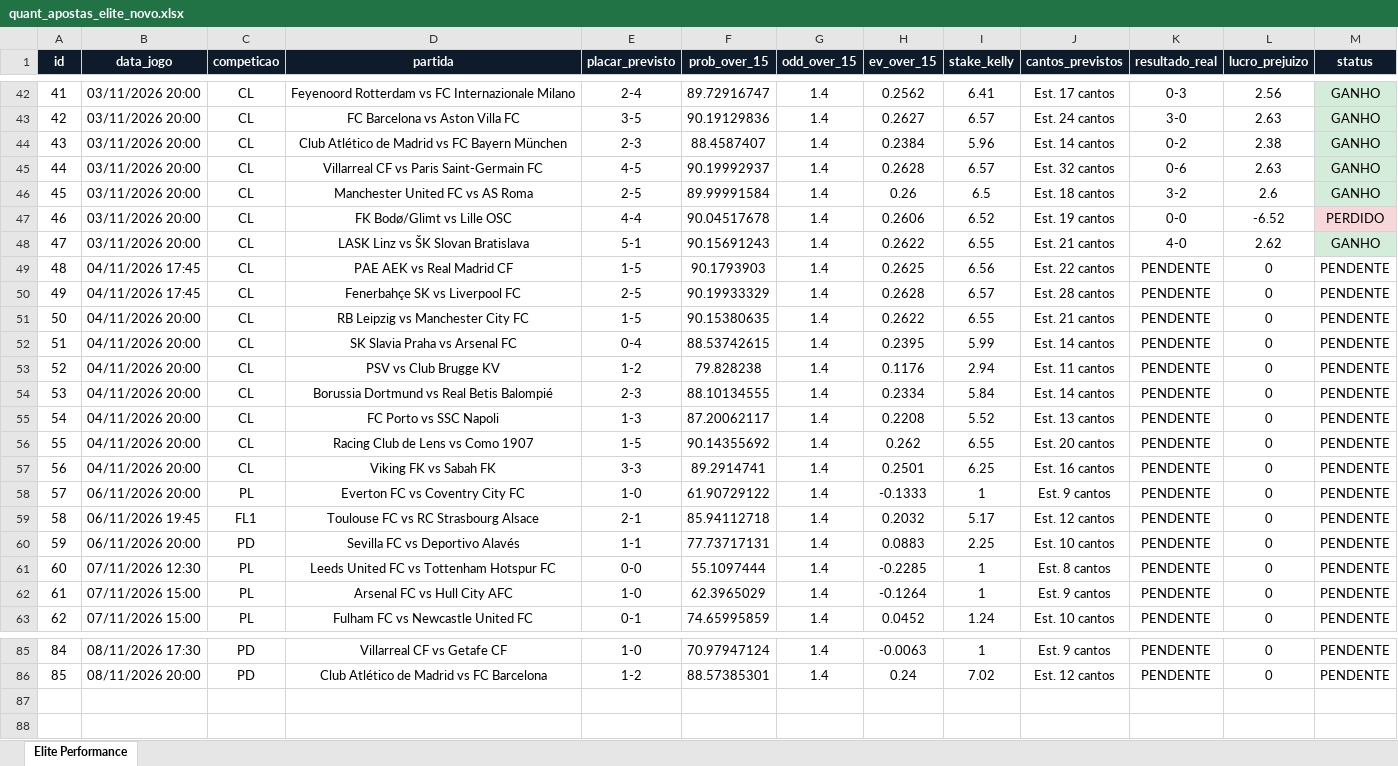
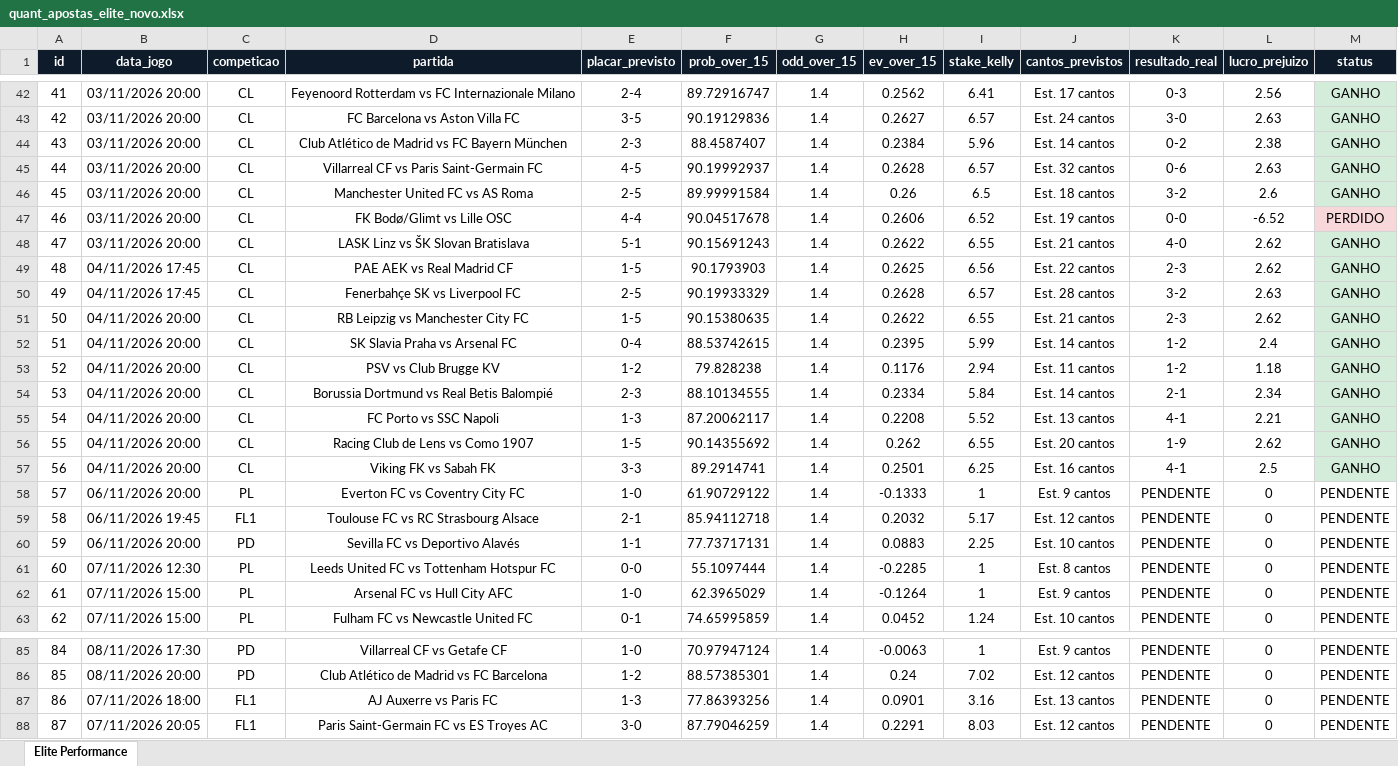
Before and after one commit to goncaloferreiragf019-lgtm/quant-football, an Excel workbook: quant_apostas_elite_novo.xlsx, sheet Elite Performance, drawn as a sheet; only a part is shown, gaps mark what is left out; values as stored, in another font and other column widths than the file's, no borders; the diff names each change by its address in the sheet, - before the commit and + after, or states it on an @@ line.

Commit message:
Auto-update: excel e base de dados quant

```diff
--- a/quant_apostas_elite_novo.xlsx (sheet Elite Performance)
+++ b/quant_apostas_elite_novo.xlsx (sheet Elite Performance)
-K49 (resultado_real): PENDENTE
+K49 (resultado_real): 2-3
-L49 (lucro_prejuizo): 0
+L49 (lucro_prejuizo): 2.62
-M49:M57 (status): PENDENTE
+M49:M57 (status): GANHO
-M49:M57 fill: none
+M49:M57 fill: #D4EDDA
-K50 (resultado_real): PENDENTE
+K50 (resultado_real): 3-2
-L50 (lucro_prejuizo): 0
+L50 (lucro_prejuizo): 2.63
-K51 (resultado_real): PENDENTE
+K51 (resultado_real): 2-3
-L51 (lucro_prejuizo): 0
+L51 (lucro_prejuizo): 2.62
-K52:K53 (resultado_real): PENDENTE
+K52:K53 (resultado_real): 1-2
-L52 (lucro_prejuizo): 0
+L52 (lucro_prejuizo): 2.4
-L53 (lucro_prejuizo): 0
+L53 (lucro_prejuizo): 1.18
-K54 (resultado_real): PENDENTE
+K54 (resultado_real): 2-1
-L54 (lucro_prejuizo): 0
+L54 (lucro_prejuizo): 2.34
-K55 (resultado_real): PENDENTE
+K55 (resultado_real): 4-1
-L55 (lucro_prejuizo): 0
+L55 (lucro_prejuizo): 2.21
-K56 (resultado_real): PENDENTE
+K56 (resultado_real): 1-9
-L56 (lucro_prejuizo): 0
+L56 (lucro_prejuizo): 2.62
-K57 (resultado_real): PENDENTE
+K57 (resultado_real): 4-1
-L57 (lucro_prejuizo): 0
+L57 (lucro_prejuizo): 2.5
+row 87: 86 | 07/11/2026 18:00 | FL1 | AJ Auxerre vs Paris FC | 1-3 | 77.86393256 | 1.4 | 0.0901 | 3.16 | Est. 13 cantos | PENDENTE | 0 | PENDENTE
+row 88: 87 | 07/11/2026 20:05 | FL1 | Paris Saint-Germain FC vs ES Troyes AC | 3-0 | 87.79046259 | 1.4 | 0.2291 | 8.03 | Est. 12 cantos | PENDENTE | 0 | PENDENTE
```
Also changed, not shown: 1 other file.
